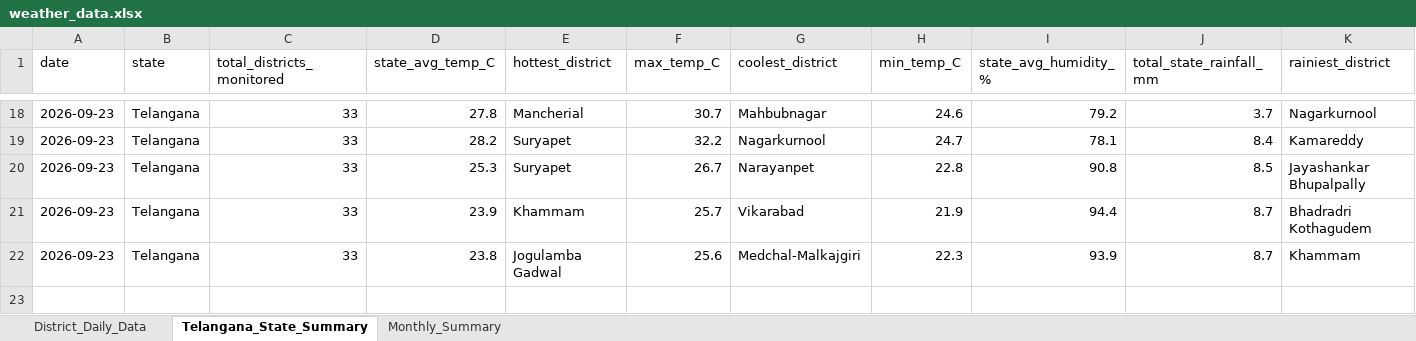
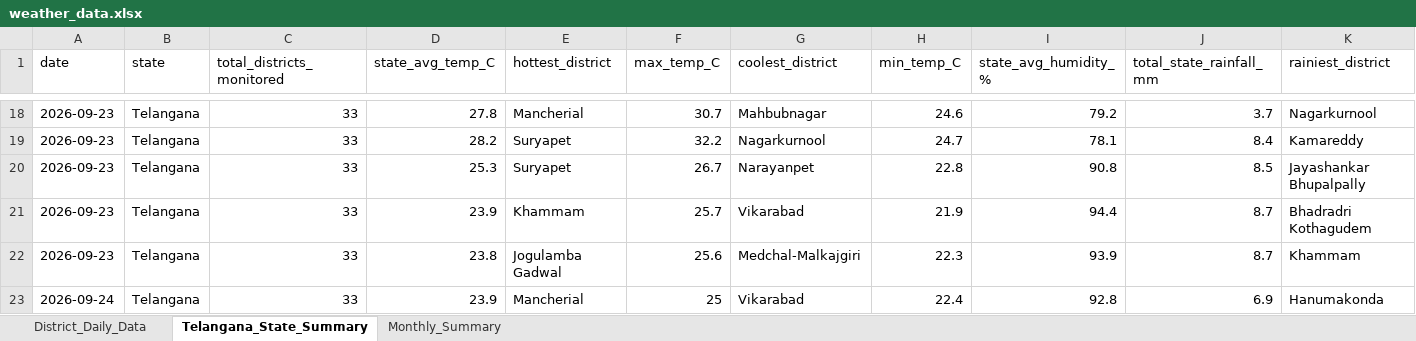
Before and after one commit to molakasohan/weather-analytics, an Excel workbook: data/weather_data.xlsx, sheet Telangana_State_Summary, drawn as a sheet; only a part is shown, gaps mark what is left out; values as stored, in another font and other column widths than the file's, no borders; rows hold the shown columns only; the diff names each change by its address in the sheet, - before the commit and + after, or states it on an @@ line.

```diff
--- a/data/weather_data.xlsx (sheet Telangana_State_Summary)
+++ b/data/weather_data.xlsx (sheet Telangana_State_Summary)
+row 23: 2026-09-24 | Telangana | 33 | 23.9 | Mancherial | 25 | Vikarabad | 22.4 | 92.8 | 6.9 | Hanumakonda
```
Also changed, not shown: sheet District_Daily_Data, sheet Monthly_Summary, 3 other files.
